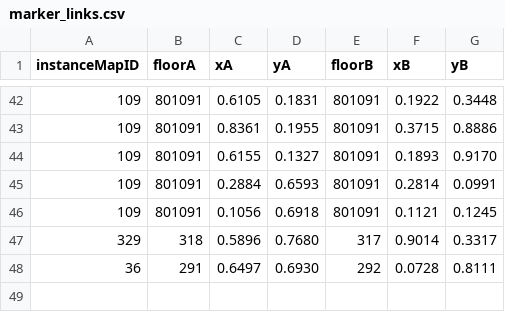
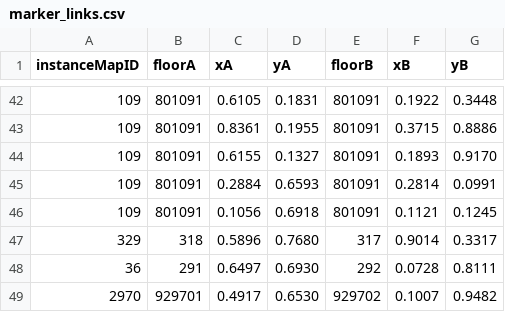
Before and after one commit to perweum/dungeon-crawler-forever, a CSV file: data/manual/marker_links.csv, drawn as a sheet; only a part is shown, gaps mark what is left out; the diff names each change by its address in the sheet, - before the commit and + after, or states it on an @@ line.

Commit message:
Drowned City: link the doors between floors, adjust Zul'Alai

```diff
--- a/data/manual/marker_links.csv
+++ b/data/manual/marker_links.csv
+row 49: 2970 | 929701 | 0.4917 | 0.6530 | 929702 | 0.1007 | 0.9482
```
Also changed, not shown: data/manual/bosses.csv, data/manual/routes.csv, 4 other files.
